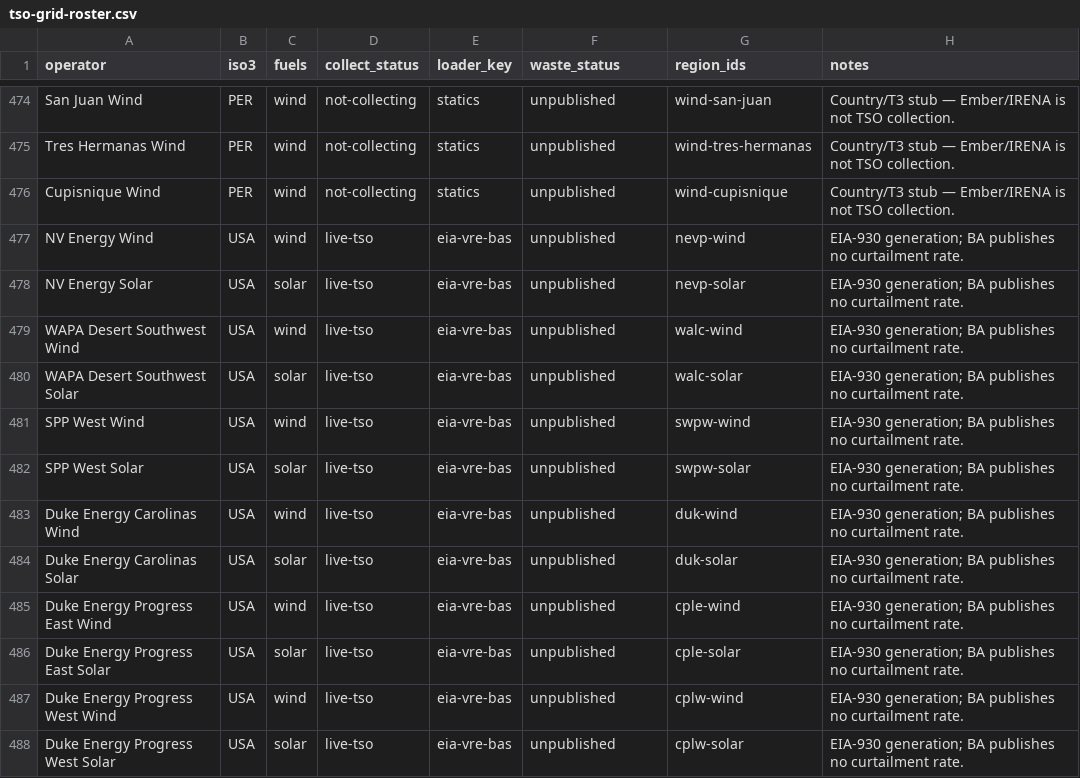
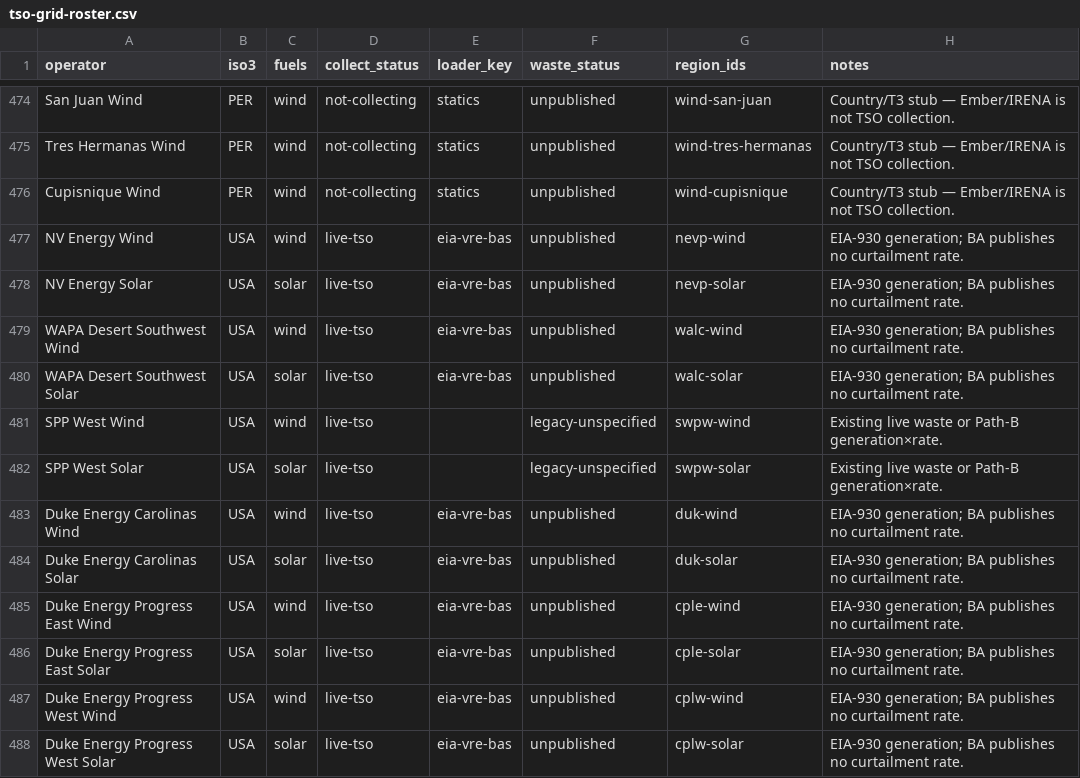
Before and after one commit to honeybeesquad/every-last-joule-dashboard, a CSV file: data/coverage-audit/tso-grid-roster.csv, drawn as a sheet; only a part is shown, gaps mark what is left out.

```diff
--- a/data/coverage-audit/tso-grid-roster.csv
+++ b/data/coverage-audit/tso-grid-roster.csv
@@ -480,4 +480,4 @@ WAPA Desert Southwest Wind,USA,wind,live-tso,eia-vre-bas,unpublished,walc-wind,E
 WAPA Desert Southwest Solar,USA,solar,live-tso,eia-vre-bas,unpublished,walc-solar,EIA-930 generation; BA publishes no curtailment rate.
-SPP West Wind,USA,wind,live-tso,eia-vre-bas,unpublished,swpw-wind,EIA-930 generation; BA publishes no curtailment rate.
-SPP West Solar,USA,solar,live-tso,eia-vre-bas,unpublished,swpw-solar,EIA-930 generation; BA publishes no curtailment rate.
+SPP West Wind,USA,wind,live-tso,,legacy-unspecified,swpw-wind,Existing live waste or Path-B generation×rate.
+SPP West Solar,USA,solar,live-tso,,legacy-unspecified,swpw-solar,Existing live waste or Path-B generation×rate.
 Duke Energy Carolinas Wind,USA,wind,live-tso,eia-vre-bas,unpublished,duk-wind,EIA-930 generation; BA publishes no curtailment rate.
```
Also changed, not shown: 22 other files.
